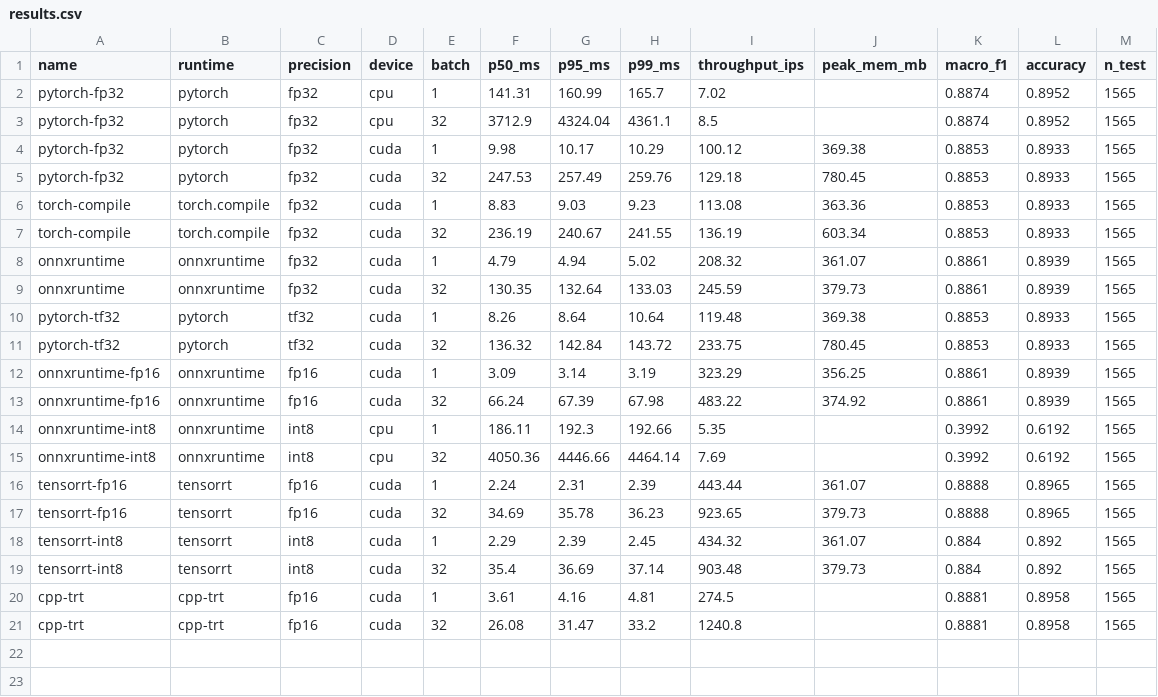
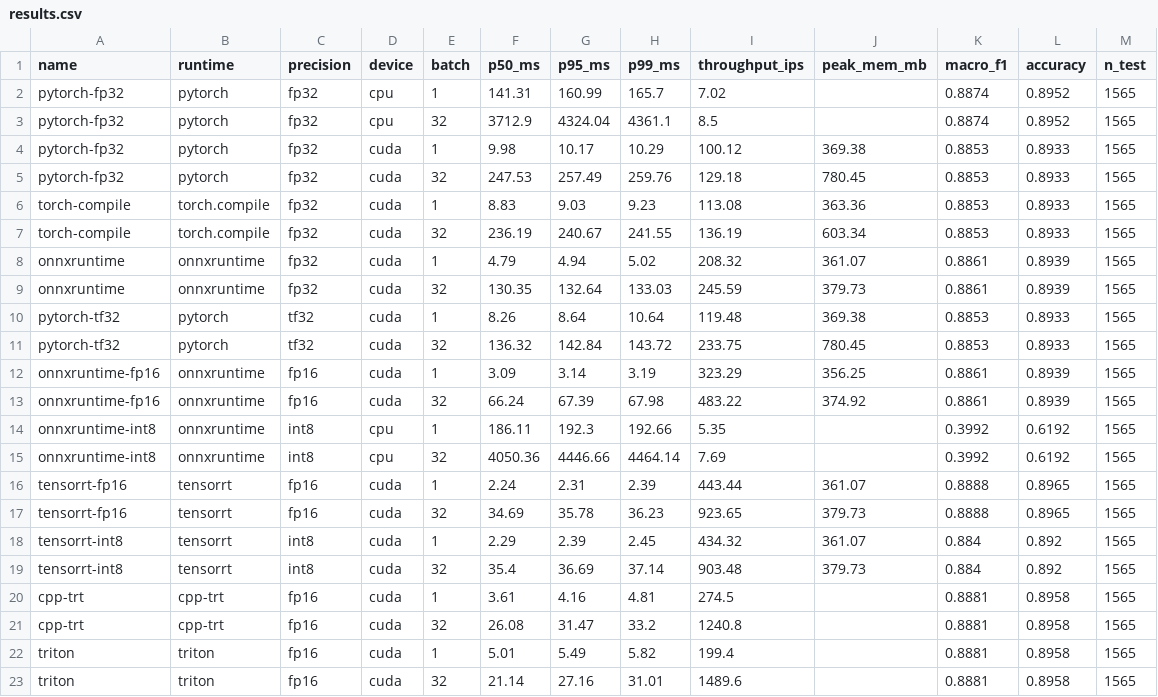
Before and after one commit to HrishiKabra/reefscan, a CSV file: edge/results.csv, drawn as a sheet; the diff names each change by its address in the sheet, - before the commit and + after, or states it on an @@ line.

```diff
--- a/edge/results.csv
+++ b/edge/results.csv
+row 22: triton | triton | fp16 | cuda | 1 | 5.01 | 5.49 | 5.82 | 199.4 |  | 0.8881 | 0.8958 | 1565
+row 23: triton | triton | fp16 | cuda | 32 | 21.14 | 27.16 | 31.01 | 1489.6 |  | 0.8881 | 0.8958 | 1565
```
Also changed, not shown: 9 other files.
